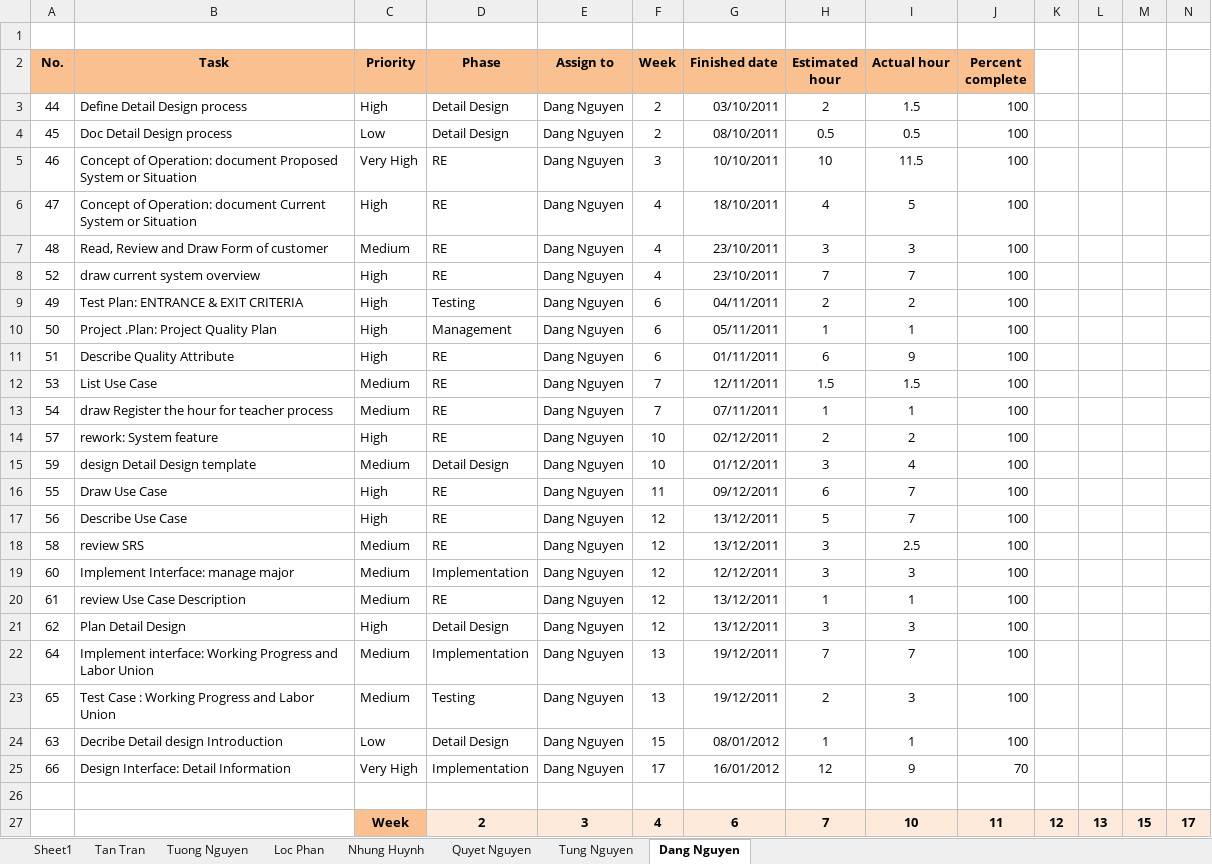
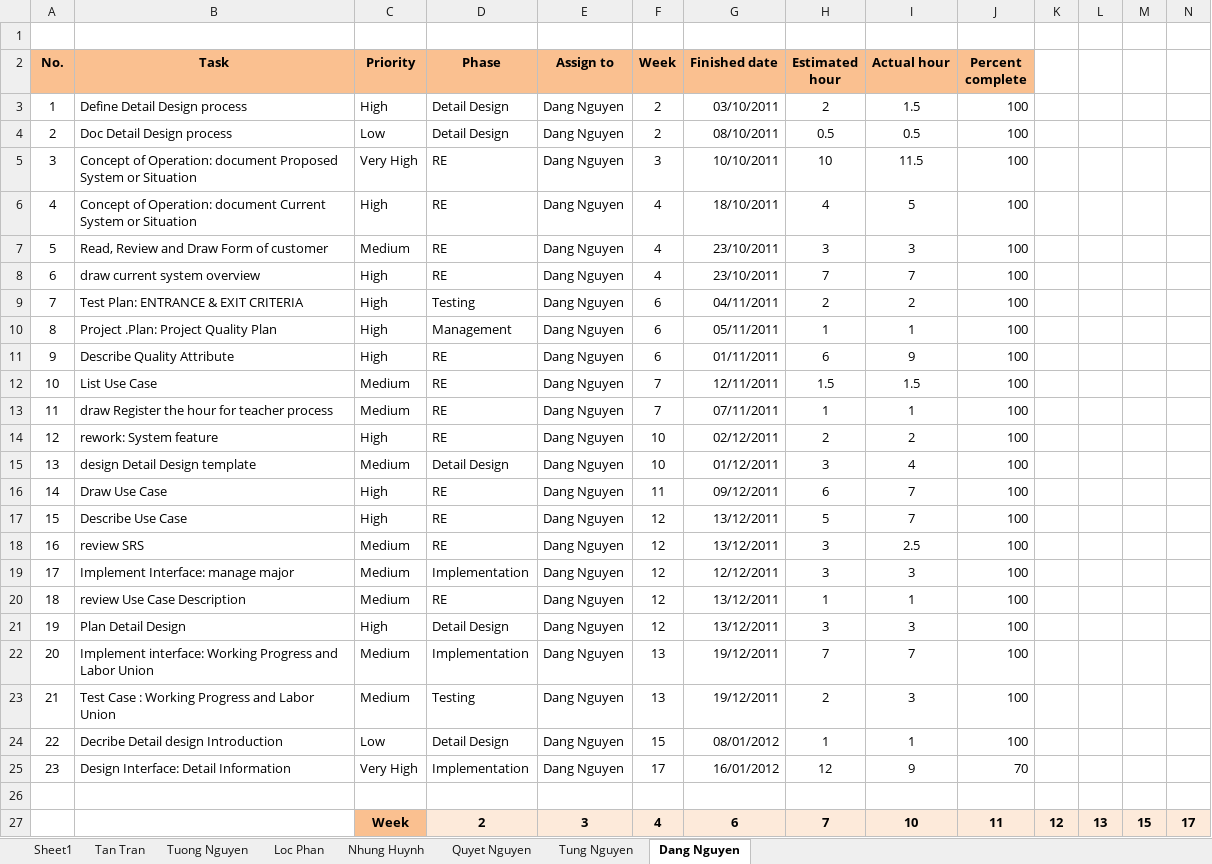
Before and after one commit to google-code-export/hrm-k14vlu, an Excel workbook: Project Plan/HRM_Mesurement.xlsx, sheet Dang Nguyen, drawn as a sheet; only a part is shown; values as stored, in another font and other column widths than the file's, no borders; charts and pictures and conditional formats not drawn; the diff names each change by its address in the sheet, - before the commit and + after, or states it on an @@ line.

Commit message:
Update

```diff
--- a/Project Plan/HRM_Mesurement.xlsx (sheet Dang Nguyen)
+++ b/Project Plan/HRM_Mesurement.xlsx (sheet Dang Nguyen)
-A3 (No.): 44
+A3 (No.): 1
-A4 (No.): 45
+A4 (No.): 2
-A5 (No.): 46
+A5 (No.): 3
-A6 (No.): 47
+A6 (No.): 4
-A7 (No.): 48
+A7 (No.): 5
-A8 (No.): 52
+A8 (No.): 6
-A9 (No.): 49
+A9 (No.): 7
-A10 (No.): 50
+A10 (No.): 8
-A11 (No.): 51
+A11 (No.): 9
-A12 (No.): 53
+A12 (No.): 10
-A13 (No.): 54
+A13 (No.): 11
-A14 (No.): 57
+A14 (No.): 12
-A15 (No.): 59
+A15 (No.): 13
-A16 (No.): 55
+A16 (No.): 14
-A17 (No.): 56
+A17 (No.): 15
-A18 (No.): 58
+A18 (No.): 16
-A19 (No.): 60
+A19 (No.): 17
-A20 (No.): 61
+A20 (No.): 18
-A21 (No.): 62
+A21 (No.): 19
-A22 (No.): 64
+A22 (No.): 20
-A23 (No.): 65
+A23 (No.): 21
-A24 (No.): 63
+A24 (No.): 22
-A25 (No.): 66
+A25 (No.): 23
```
Also changed, not shown: charts or pictures.
